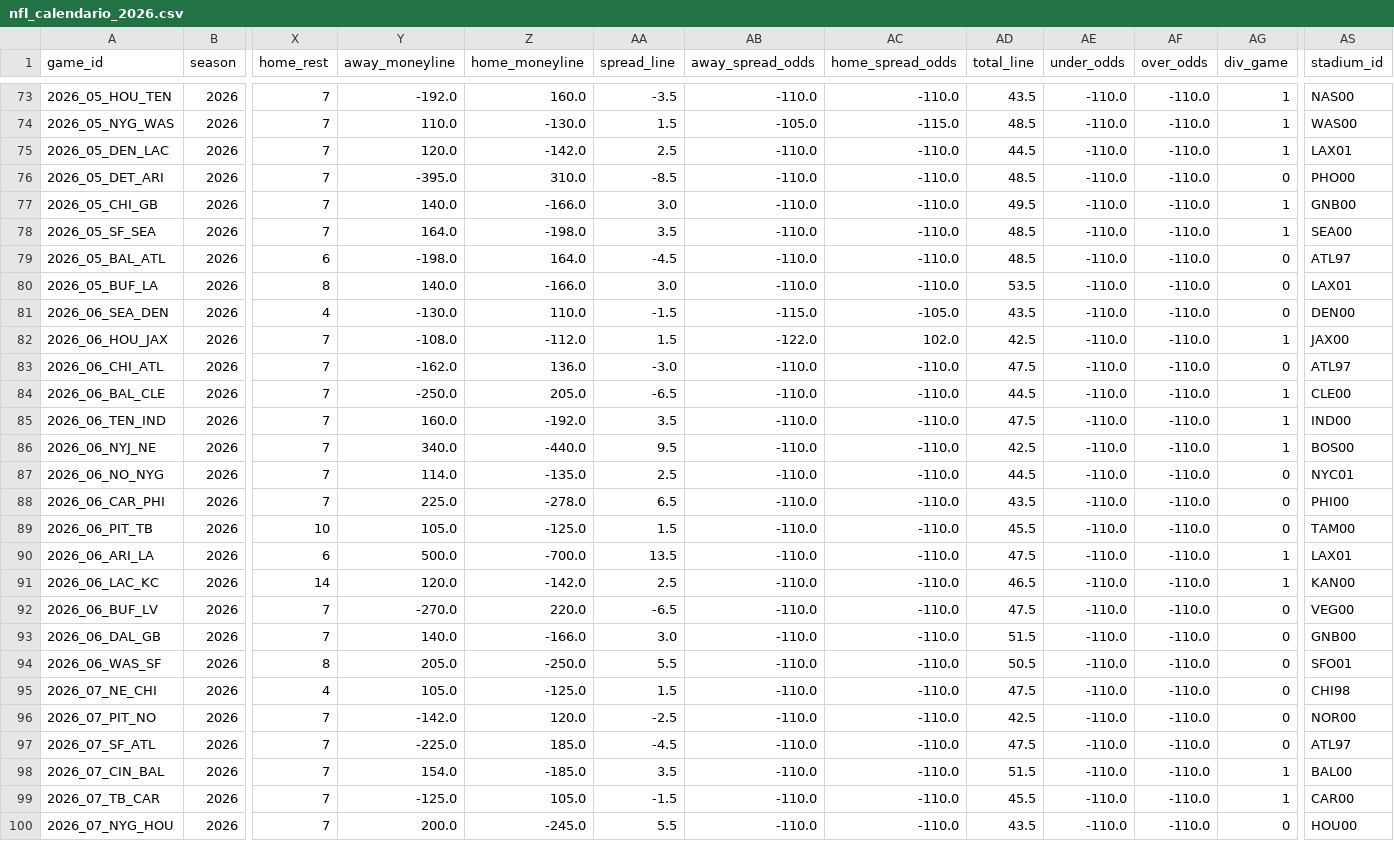
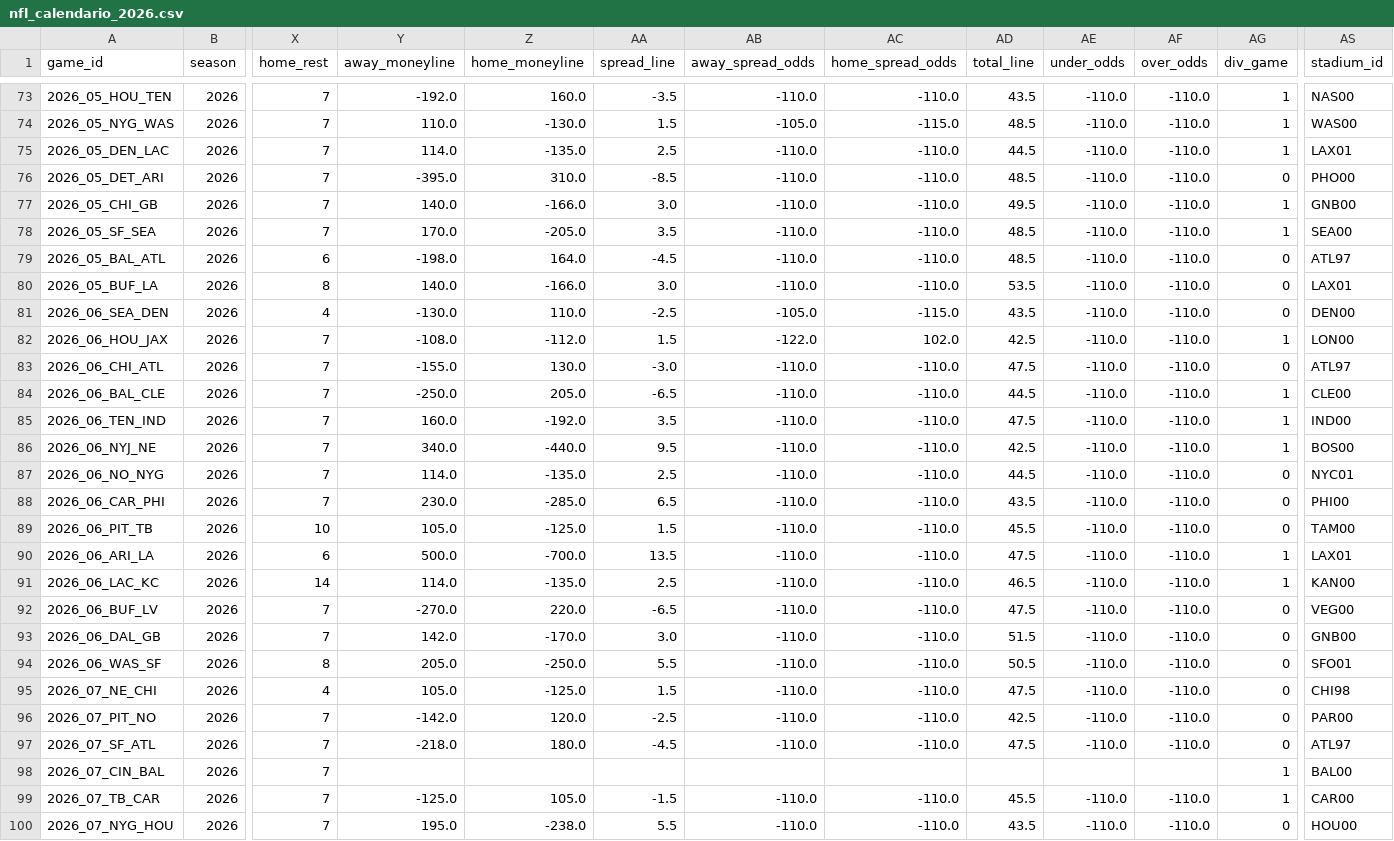
Before and after one commit to Samrosso07/NFL-Predictor, a CSV file: data/nfl_calendario_2026.csv, drawn as a sheet; only a part is shown, gaps mark what is left out; the diff covers the shown part only; the diff names each change by its address in the sheet, - before the commit and + after, or states it on an @@ line.

```diff
--- a/data/nfl_calendario_2026.csv
+++ b/data/nfl_calendario_2026.csv
-Y75 (away_moneyline): 120.0
+Y75 (away_moneyline): 114.0
-Z75 (home_moneyline): -142.0
+Z75 (home_moneyline): -135.0
-Y78 (away_moneyline): 164.0
+Y78 (away_moneyline): 170.0
-Z78 (home_moneyline): -198.0
+Z78 (home_moneyline): -205.0
-AA81 (spread_line): -1.5
+AA81 (spread_line): -2.5
-AB81 (away_spread_odds): -115.0
+AB81 (away_spread_odds): -105.0
-AC81 (home_spread_odds): -105.0
+AC81 (home_spread_odds): -115.0
-AS82 (stadium_id): JAX00
+AS82 (stadium_id): LON00
-Y83 (away_moneyline): -162.0
+Y83 (away_moneyline): -155.0
-Z83 (home_moneyline): 136.0
+Z83 (home_moneyline): 130.0
-Y88 (away_moneyline): 225.0
+Y88 (away_moneyline): 230.0
-Z88 (home_moneyline): -278.0
+Z88 (home_moneyline): -285.0
-Y91 (away_moneyline): 120.0
+Y91 (away_moneyline): 114.0
-Z91 (home_moneyline): -142.0
+Z91 (home_moneyline): -135.0
-Y93 (away_moneyline): 140.0
+Y93 (away_moneyline): 142.0
-Z93 (home_moneyline): -166.0
+Z93 (home_moneyline): -170.0
-AS96 (stadium_id): NOR00
+AS96 (stadium_id): PAR00
-Y97 (away_moneyline): -225.0
+Y97 (away_moneyline): -218.0
-Z97 (home_moneyline): 185.0
+Z97 (home_moneyline): 180.0
-Y98 (away_moneyline): 154.0
+Y98 (away_moneyline): (empty)
-Z98 (home_moneyline): -185.0
+Z98 (home_moneyline): (empty)
-AA98 (spread_line): 3.5
+AA98 (spread_line): (empty)
-AB98 (away_spread_odds): -110.0
+AB98 (away_spread_odds): (empty)
-AC98 (home_spread_odds): -110.0
+AC98 (home_spread_odds): (empty)
-AD98 (total_line): 51.5
+AD98 (total_line): (empty)
-AE98 (under_odds): -110.0
+AE98 (under_odds): (empty)
-AF98 (over_odds): -110.0
+AF98 (over_odds): (empty)
-Y100 (away_moneyline): 200.0
+Y100 (away_moneyline): 195.0
-Z100 (home_moneyline): -245.0
+Z100 (home_moneyline): -238.0
```
Also changed, not shown: 104 edited cells elsewhere in this file, 8 other files.
